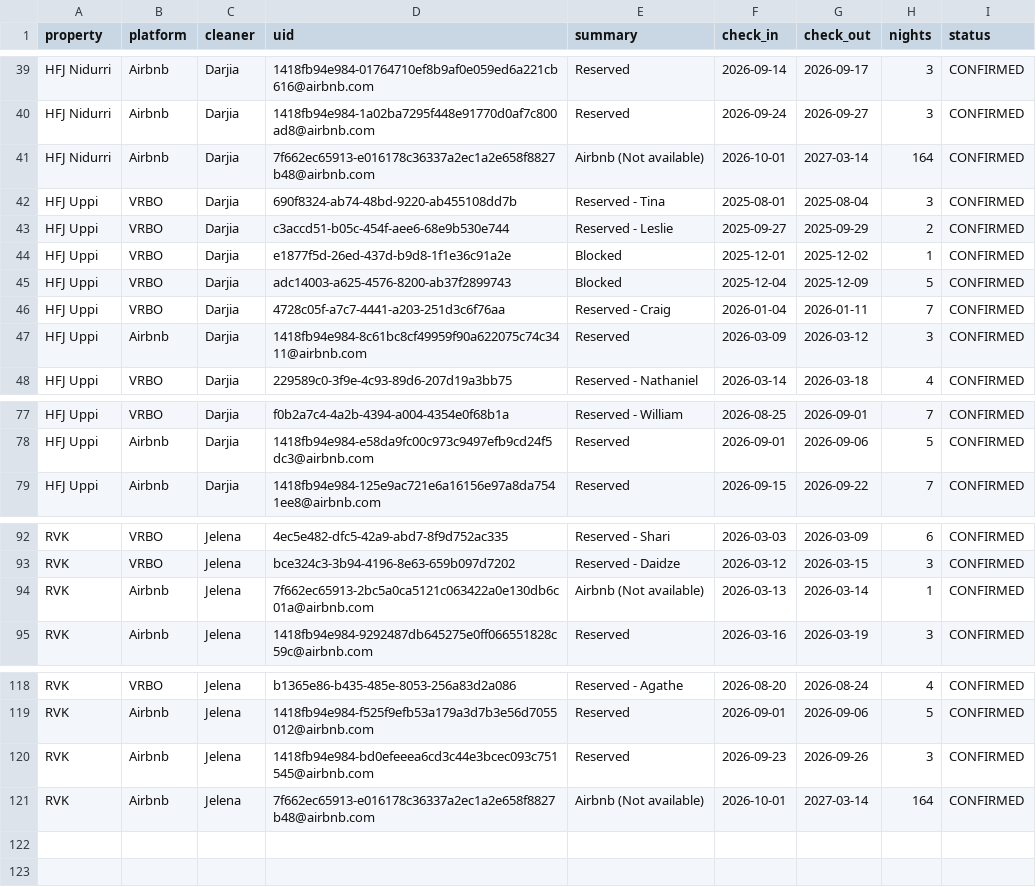
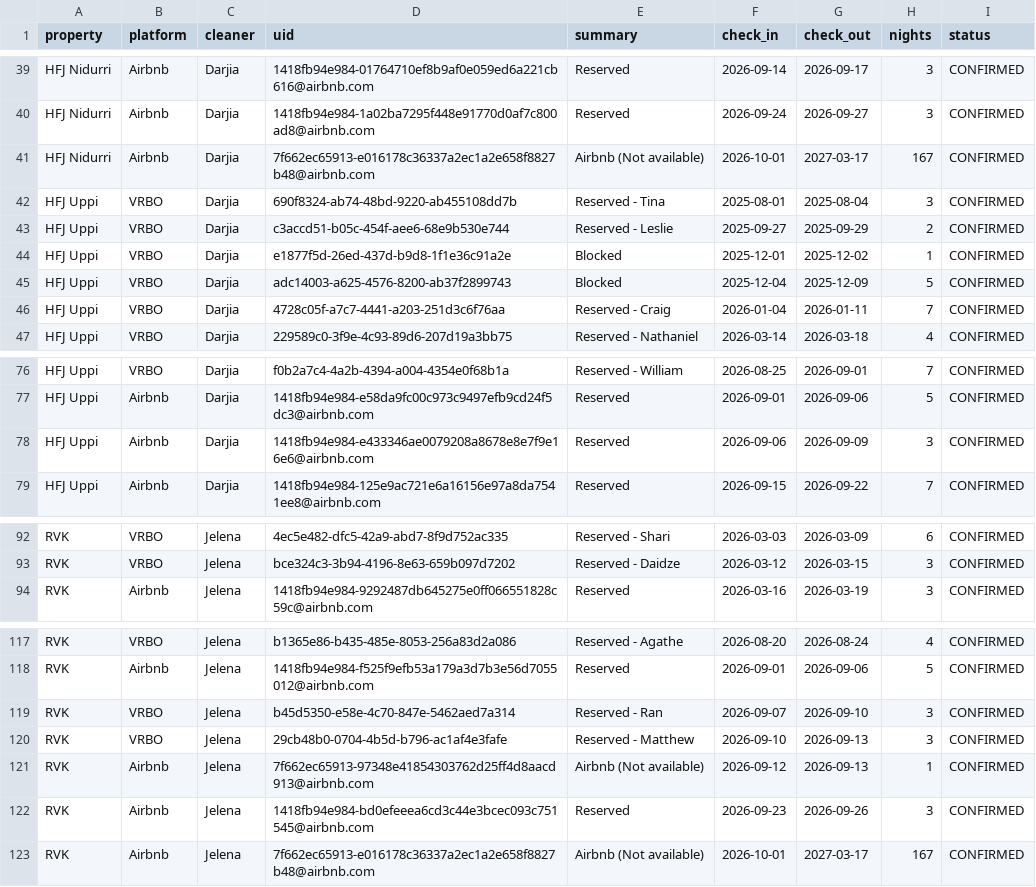
Before and after one commit to andrew-ibsen/property-management, a CSV file: rental-ops/bookings_merged.csv, drawn as a sheet; only a part is shown, gaps mark what is left out; the diff covers the shown part only.

```diff
--- a/rental-ops/bookings_merged.csv
+++ b/rental-ops/bookings_merged.csv
@@ -40,3 +40,3 @@ HFJ Nidurri,Airbnb,Darjia,1418fb94e984-01764710ef8b9af0e059ed6a221cb616@airbnb.c
 HFJ Nidurri,Airbnb,Darjia,1418fb94e984-1a02ba7295f448e91770d0af7c800ad8@airbnb.com,Reserved,2026-09-24,2026-09-27,3,CONFIRMED
-HFJ Nidurri,Airbnb,Darjia,7f662ec65913-e016178c36337a2ec1a2e658f8827b48@airbnb.com,Airbnb (Not available),2026-10-01,2027-03-14,164,CONFIRMED
+HFJ Nidurri,Airbnb,Darjia,7f662ec65913-e016178c36337a2ec1a2e658f8827b48@airbnb.com,Airbnb (Not available),2026-10-01,2027-03-17,167,CONFIRMED
 HFJ Uppi,VRBO,Darjia,690f8324-ab74-48bd-9220-ab455108dd7b,Reserved - Tina,2025-08-01,2025-08-04,3,CONFIRMED
@@ -46,3 +46,2 @@ HFJ Uppi,VRBO,Darjia,adc14003-a625-4576-8200-ab37f2899743,Blocked,2025-12-04,202
 HFJ Uppi,VRBO,Darjia,4728c05f-a7c7-4441-a203-251d3c6f76aa,Reserved - Craig,2026-01-04,2026-01-11,7,CONFIRMED
-HFJ Uppi,Airbnb,Darjia,1418fb94e984-8c61bc8cf49959f90a622075c74c3411@airbnb.com,Reserved,2026-03-09,2026-03-12,3,CONFIRMED
 HFJ Uppi,VRBO,Darjia,229589c0-3f9e-4c93-89d6-207d19a3bb75,Reserved - Nathaniel,2026-03-14,2026-03-18,4,CONFIRMED
@@ -78,2 +77,3 @@ HFJ Uppi,VRBO,Darjia,f0b2a7c4-4a2b-4394-a004-4354e0f68b1a,Reserved - William,202
 HFJ Uppi,Airbnb,Darjia,1418fb94e984-e58da9fc00c973c9497efb9cd24f5dc3@airbnb.com,Reserved,2026-09-01,2026-09-06,5,CONFIRMED
+HFJ Uppi,Airbnb,Darjia,1418fb94e984-e433346ae0079208a8678e8e7f9e16e6@airbnb.com,Reserved,2026-09-06,2026-09-09,3,CONFIRMED
 HFJ Uppi,Airbnb,Darjia,1418fb94e984-125e9ac721e6a16156e97a8da7541ee8@airbnb.com,Reserved,2026-09-15,2026-09-22,7,CONFIRMED
@@ -93,3 +93,2 @@ RVK,VRBO,Jelena,4ec5e482-dfc5-42a9-abd7-8f9d752ac335,Reserved - Shari,2026-03-03
 RVK,VRBO,Jelena,bce324c3-3b94-4196-8e63-659b097d7202,Reserved - Daidze,2026-03-12,2026-03-15,3,CONFIRMED
-RVK,Airbnb,Jelena,7f662ec65913-2bc5a0ca5121c063422a0e130db6c01a@airbnb.com,Airbnb (Not available),2026-03-13,2026-03-14,1,CONFIRMED
 RVK,Airbnb,Jelena,1418fb94e984-9292487db645275e0ff066551828c59c@airbnb.com,Reserved,2026-03-16,2026-03-19,3,CONFIRMED
@@ -119,3 +118,6 @@ RVK,VRBO,Jelena,b1365e86-b435-485e-8053-256a83d2a086,Reserved - Agathe,2026-08-2
 RVK,Airbnb,Jelena,1418fb94e984-f525f9efb53a179a3d7b3e56d7055012@airbnb.com,Reserved,2026-09-01,2026-09-06,5,CONFIRMED
+RVK,VRBO,Jelena,b45d5350-e58e-4c70-847e-5462aed7a314,Reserved - Ran,2026-09-07,2026-09-10,3,CONFIRMED
+RVK,VRBO,Jelena,29cb48b0-0704-4b5d-b796-ac1af4e3fafe,Reserved - Matthew,2026-09-10,2026-09-13,3,CONFIRMED
+RVK,Airbnb,Jelena,7f662ec65913-97348e41854303762d25ff4d8aacd913@airbnb.com,Airbnb (Not available),2026-09-12,2026-09-13,1,CONFIRMED
 RVK,Airbnb,Jelena,1418fb94e984-bd0efeeea6cd3c44e3bcec093c751545@airbnb.com,Reserved,2026-09-23,2026-09-26,3,CONFIRMED
-RVK,Airbnb,Jelena,7f662ec65913-e016178c36337a2ec1a2e658f8827b48@airbnb.com,Airbnb (Not available),2026-10-01,2027-03-14,164,CONFIRMED
+RVK,Airbnb,Jelena,7f662ec65913-e016178c36337a2ec1a2e658f8827b48@airbnb.com,Airbnb (Not available),2026-10-01,2027-03-17,167,CONFIRMED
```
Also changed, not shown: 2 edited cells elsewhere in this file, rental-ops/cleaning_schedule.csv, rental-ops/monthly_cleaner_payouts.csv, 4 other files.
